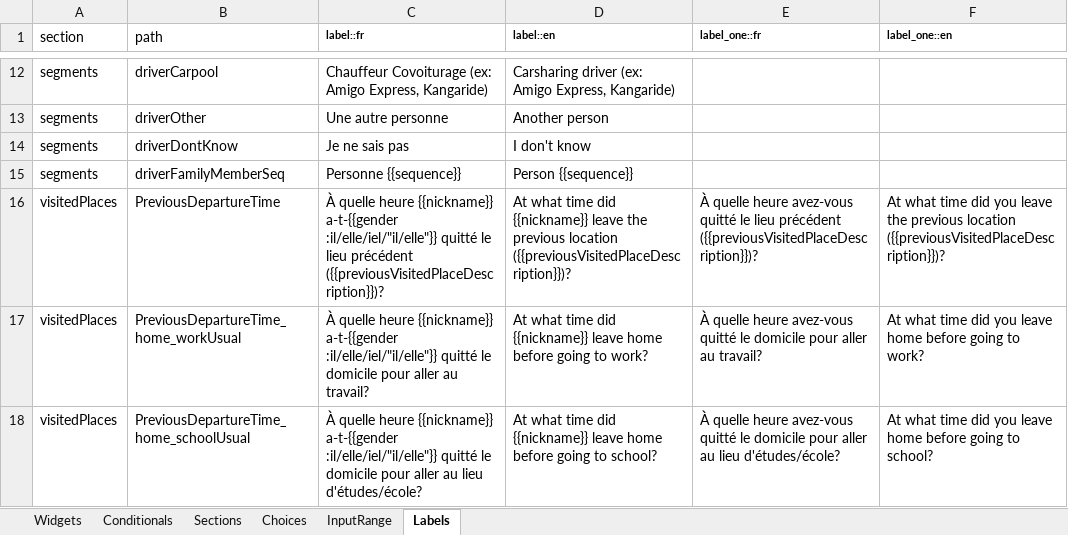
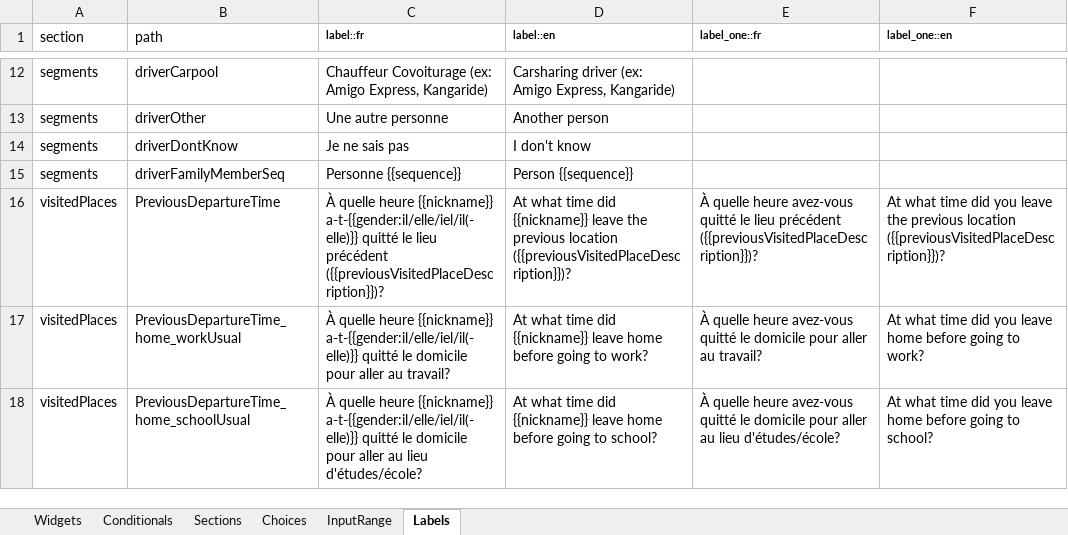
Before and after one commit to chairemobilite/od_nationale_quebec, an Excel workbook: survey/references/OD_nationale_quebec_2025.xlsx, sheet Labels, drawn as a sheet; only a part is shown, gaps mark what is left out; values as stored, in another font and other column widths than the file's, no borders; the diff covers the shown part only; the diff names each change by its address in the sheet, - before the commit and + after, or states it on an @@ line.

Commit message:
Label: Update gender label in label and choices sheet.
Fix: #367
Did 'yarn generateSurvey'

```diff
--- a/survey/references/OD_nationale_quebec_2025.xlsx (sheet Labels)
+++ b/survey/references/OD_nationale_quebec_2025.xlsx (sheet Labels)
-C16 (label::fr): …heure {{nickname}} a-t-{{gender :il/elle/iel/"il/elle"}} quitté le…
+C16 (label::fr): …heure {{nickname}} a-t-{{gender:il/elle/iel/il(-elle)}} quitté le…
-C17 (label::fr): …heure {{nickname}} a-t-{{gender :il/elle/iel/"il/elle"}} quitté le…
+C17 (label::fr): …heure {{nickname}} a-t-{{gender:il/elle/iel/il(-elle)}} quitté le…
-C18 (label::fr): …heure {{nickname}} a-t-{{gender :il/elle/iel/"il/elle"}} quitté le…
+C18 (label::fr): …heure {{nickname}} a-t-{{gender:il/elle/iel/il(-elle)}} quitté le…
```
Also changed, not shown: 20 edited cells elsewhere in this sheet, sheet Widgets, sheet Choices, 5 other files.
